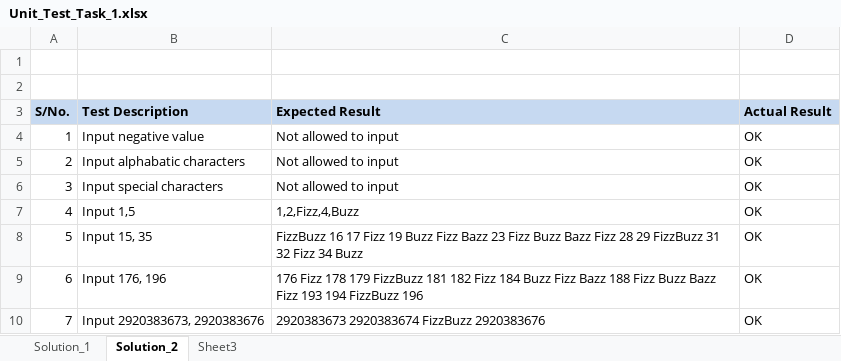
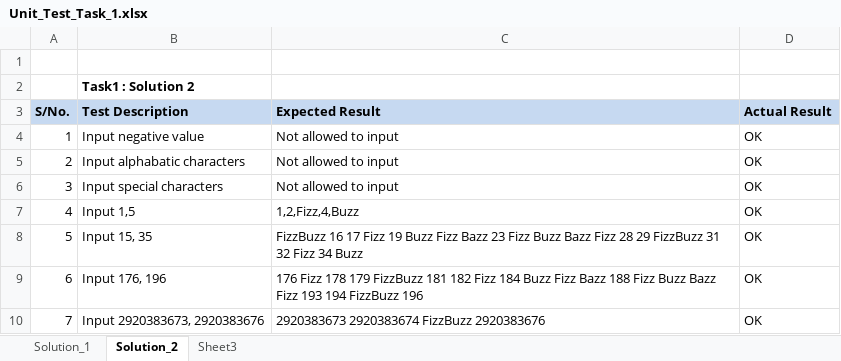
Before and after one commit to smlatt/Developer_Test, an Excel workbook: Unit_Test_Task_1.xlsx, sheet Solution_2, drawn as a sheet; values as stored, in another font and other column widths than the file's, no borders; the diff names each change by its address in the sheet, - before the commit and + after, or states it on an @@ line.

Commit message:
Commit test case

```diff
--- a/Unit_Test_Task_1.xlsx (sheet Solution_2)
+++ b/Unit_Test_Task_1.xlsx (sheet Solution_2)
-B2 (Test Description): (empty)
+B2 (Test Description): Task1 : Solution 2
```
Also changed, not shown: sheet Solution_1.
